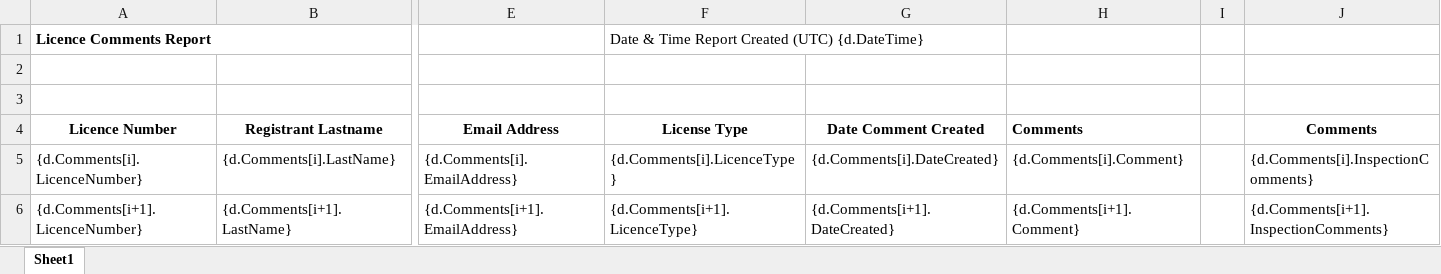
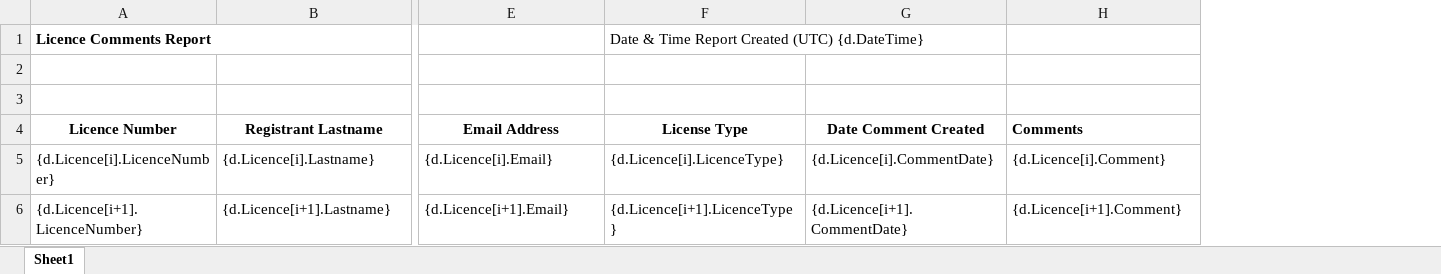
Before and after one commit to bcgov/nr-mals, an Excel workbook: app/server/static/templates/reports/Licence_Comments_Template.xlsx, sheet Sheet1, drawn as a sheet; only a part is shown, gaps mark what is left out; values as stored, in another font and other column widths than the file's, no borders; removed rows and columns are numbered as before the commit, all else as after; rows hold the shown columns only; the diff names each change by its address in the sheet, - before the commit and + after, or states it on an @@ line.

Commit message:
Update Licence_Comments_Template.xlsx

```diff
--- a/app/server/static/templates/reports/Licence_Comments_Template.xlsx (sheet Sheet1)
+++ b/app/server/static/templates/reports/Licence_Comments_Template.xlsx (sheet Sheet1)
-column I, empty
-column J (Comments), empty
-row 5: {d.Comments[i].LicenceNumber} | {d.Comments[i].LastName} | {d.Comments[i].EmailAddress} | {d.Comments[i].LicenceType} | {d.Comments[i].DateCreated} | {d.Comments[i].Comment} |  | {d.Comments[i].InspectionComments}
-row 6: {d.Comments[i+1].LicenceNumber} | {d.Comments[i+1].LastName} | {d.Comments[i+1].EmailAddress} | {d.Comments[i+1].LicenceType} | {d.Comments[i+1].DateCreated} | {d.Comments[i+1].Comment} |  | {d.Comments[i+1].InspectionComments}
+row 5: {d.Licence[i].LicenceNumber} | {d.Licence[i].Lastname} | {d.Licence[i].Email} | {d.Licence[i].LicenceType} | {d.Licence[i].CommentDate} | {d.Licence[i].Comment}
+row 6: {d.Licence[i+1].LicenceNumber} | {d.Licence[i+1].Lastname} | {d.Licence[i+1].Email} | {d.Licence[i+1].LicenceType} | {d.Licence[i+1].CommentDate} | {d.Licence[i+1].Comment}
```
